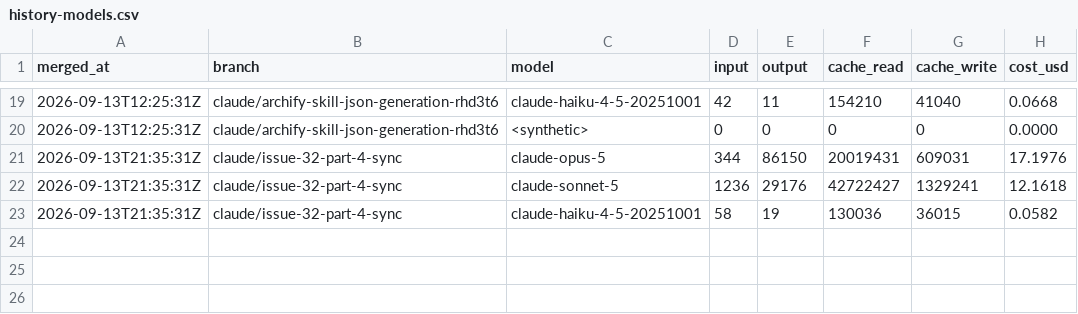
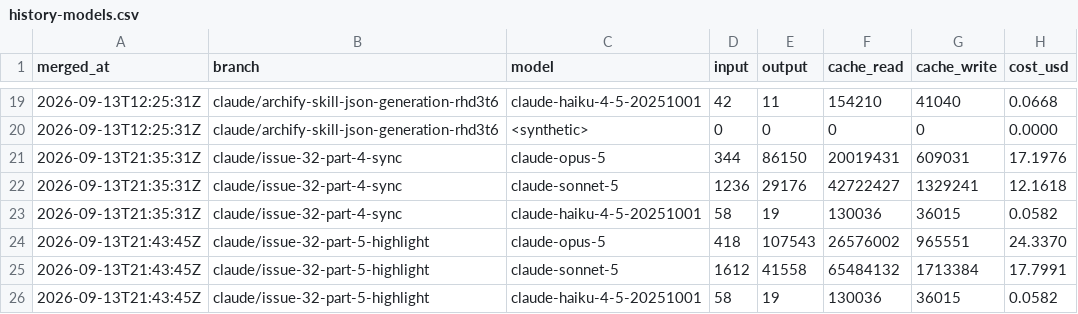
Before and after one commit to pascallink/webkit-ext, a CSV file: stats/history-models.csv, drawn as a sheet; only a part is shown, gaps mark what is left out.

```diff
--- a/stats/history-models.csv
+++ b/stats/history-models.csv
@@ -23 +23,4 @@ merged_at,branch,model,input,output,cache_read,cache_write,cost_usd
 2026-09-13T21:35:31Z,claude/issue-32-part-4-sync,claude-haiku-4-5-20251001,58,19,130036,36015,0.0582
+2026-09-13T21:43:45Z,claude/issue-32-part-5-highlight,claude-opus-5,418,107543,26576002,965551,24.3370
+2026-09-13T21:43:45Z,claude/issue-32-part-5-highlight,claude-sonnet-5,1612,41558,65484132,1713384,17.7991
+2026-09-13T21:43:45Z,claude/issue-32-part-5-highlight,claude-haiku-4-5-20251001,58,19,130036,36015,0.0582
```
Also changed, not shown: stats/costs.csv, stats/history.csv, 2 other files.
